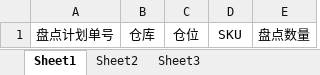
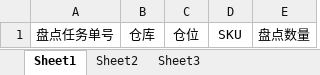
Before and after one commit to quyuzhong1/cloud-erp-backend, an Excel workbook: erp-server/erp-server-wms/src/main/resources/excel/StocktakingTaskTemplate.xlsx, sheet Sheet1, drawn as a sheet; values as stored, in another font and other column widths than the file's, no borders; the diff names each change by its address in the sheet, - before the commit and + after, or states it on an @@ line.

```diff
--- a/erp-server/erp-server-wms/src/main/resources/excel/StocktakingTaskTemplate.xlsx (sheet Sheet1)
+++ b/erp-server/erp-server-wms/src/main/resources/excel/StocktakingTaskTemplate.xlsx (sheet Sheet1)
-A1: 盘点计划单号
+A1: 盘点任务单号
```
Also changed, not shown: erp-server/erp-server-wms/src/main/resources/excel/StocktakingProfitLoss.xlsx, 21 other files.
